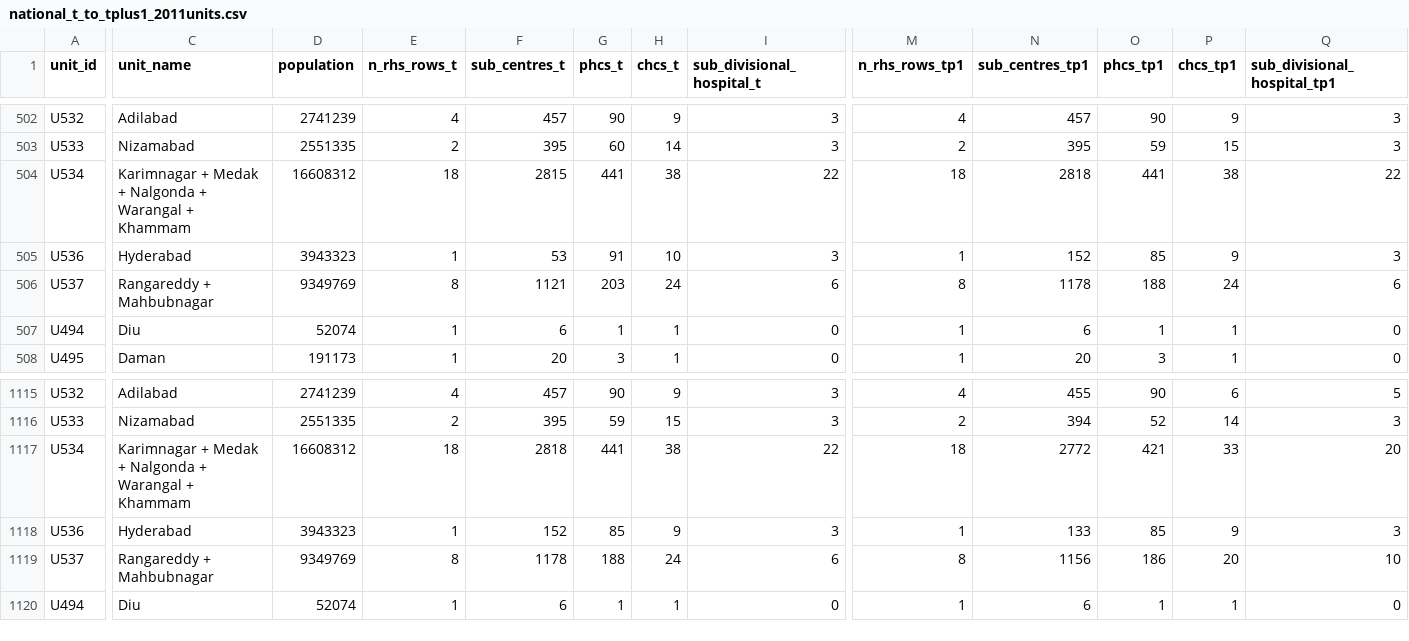
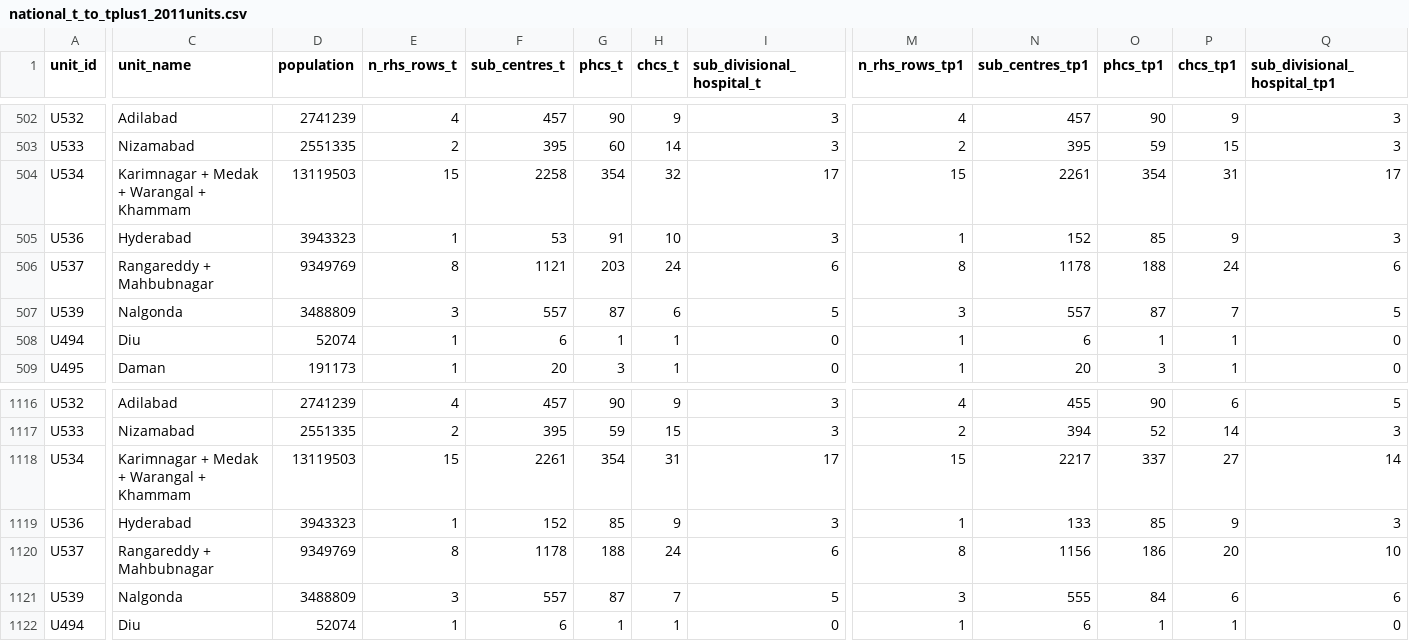
Before and after one commit to mkshitizreddy-ctrl/healthcare-accessibility-ml, a CSV file: processed/national_t_to_tplus1_2011units.csv, drawn as a sheet; only a part is shown, gaps mark what is left out; addresses are those after the commit; rows hold the shown columns only; the diff names each change by its address in the sheet, - before the commit and + after, or states it on an @@ line.

```diff
--- a/processed/national_t_to_tplus1_2011units.csv
+++ b/processed/national_t_to_tplus1_2011units.csv
-C504 (unit_name): Karimnagar + Medak + Nalgonda + Warangal + Khammam
+C504 (unit_name): Karimnagar + Medak + Warangal + Khammam
-D504 (population): 16608312
+D504 (population): 13119503
-E504 (n_rhs_rows_t): 18
+E504 (n_rhs_rows_t): 15
-F504 (sub_centres_t): 2815
+F504 (sub_centres_t): 2258
-G504 (phcs_t): 441
+G504 (phcs_t): 354
-H504 (chcs_t): 38
+H504 (chcs_t): 32
-I504 (sub_divisional_hospital_t): 22
+I504 (sub_divisional_hospital_t): 17
-M504 (n_rhs_rows_tp1): 18
+M504 (n_rhs_rows_tp1): 15
-N504 (sub_centres_tp1): 2818
+N504 (sub_centres_tp1): 2261
-O504 (phcs_tp1): 441
+O504 (phcs_tp1): 354
-P504 (chcs_tp1): 38
+P504 (chcs_tp1): 31
-Q504 (sub_divisional_hospital_tp1): 22
+Q504 (sub_divisional_hospital_tp1): 17
+row 507: U539 | Nalgonda | 3488809 | 3 | 557 | 87 | 6 | 5 | 3 | 557 | 87 | 7 | 5
-C1118 (unit_name): Karimnagar + Medak + Nalgonda + Warangal + Khammam
+C1118 (unit_name): Karimnagar + Medak + Warangal + Khammam
-D1118 (population): 16608312
+D1118 (population): 13119503
-E1118 (n_rhs_rows_t): 18
+E1118 (n_rhs_rows_t): 15
-F1118 (sub_centres_t): 2818
+F1118 (sub_centres_t): 2261
-G1118 (phcs_t): 441
+G1118 (phcs_t): 354
-H1118 (chcs_t): 38
+H1118 (chcs_t): 31
-I1118 (sub_divisional_hospital_t): 22
+I1118 (sub_divisional_hospital_t): 17
-M1118 (n_rhs_rows_tp1): 18
+M1118 (n_rhs_rows_tp1): 15
-N1118 (sub_centres_tp1): 2772
+N1118 (sub_centres_tp1): 2217
-O1118 (phcs_tp1): 421
+O1118 (phcs_tp1): 337
-P1118 (chcs_tp1): 33
+P1118 (chcs_tp1): 27
-Q1118 (sub_divisional_hospital_tp1): 20
+Q1118 (sub_divisional_hospital_tp1): 14
+row 1121: U539 | Nalgonda | 3488809 | 3 | 557 | 87 | 7 | 5 | 3 | 555 | 84 | 6 | 6
```
Also changed, not shown: processed/national_all_years_2011units.csv, processed/unit_membership.csv, 2 other files.
